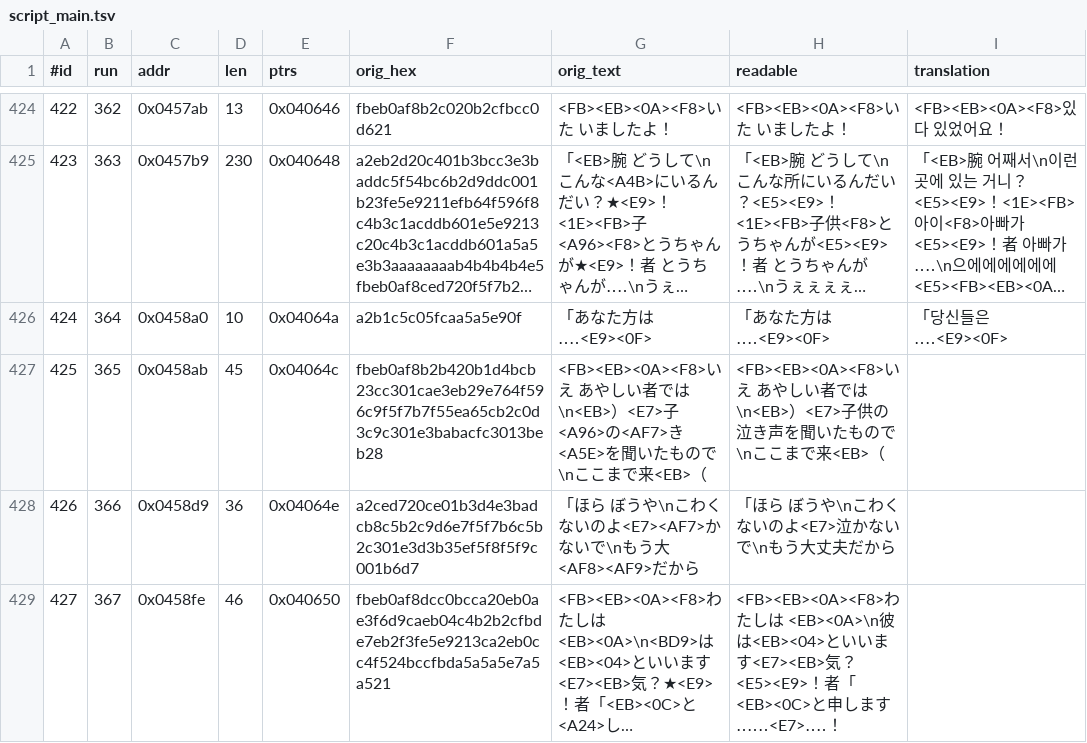
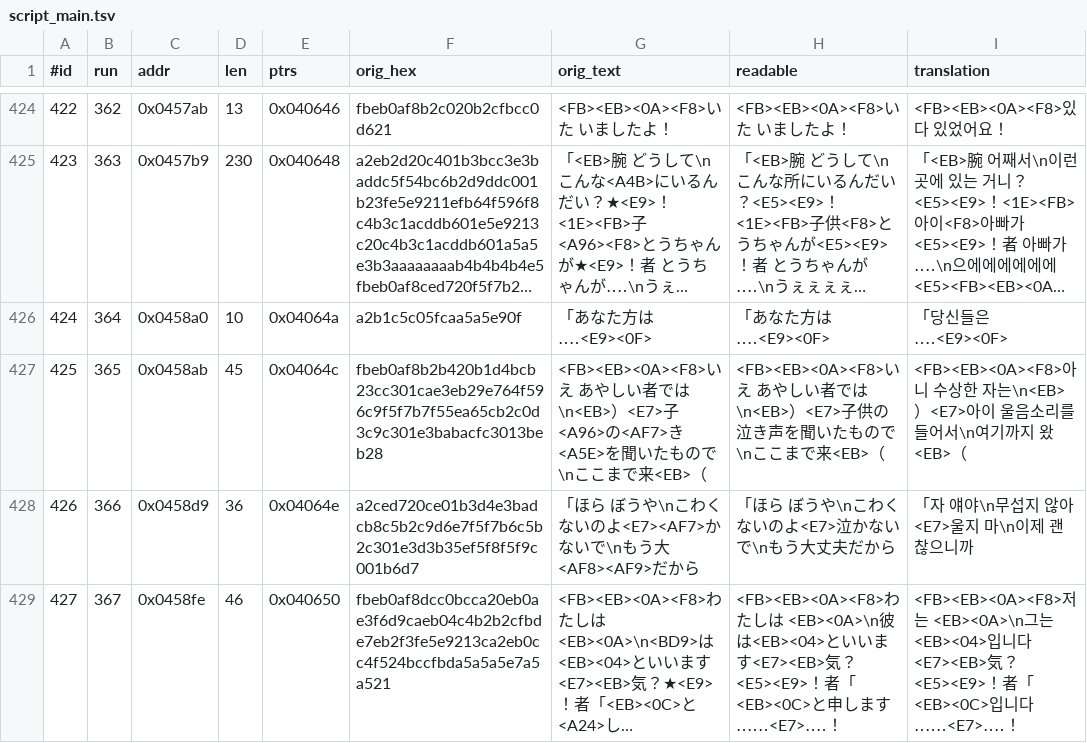
Before and after one commit to stPark-dev/Dark_Half_Korean, a TSV file: darkhalf-kr/script_main.tsv, drawn as a sheet; only a part is shown, gaps mark what is left out; long unchanged cells end in …; the diff covers the shown part only; the diff names each change by its address in the sheet, - before the commit and + after, or states it on an @@ line.

Commit message:
feat: 대사 번역 배치 23 (295/1230) — 배경 설명 대형 세그먼트
12개. 지하에서 만난 <EB><0C> 가 거울의 유래와 천년 전 봉인을 설명하는
625바이트 대형 세그먼트, 아이를 맡기고 떠나는 장면, 죽어가는 병사 에셀의
유품 부탁, 왕자와의 합류.

#428 은 625바이트(한글 443바이트 ≈ 316음절)로 지금까지 가장 큰 세그먼트다.
이야기의 전제를 설명하는 대목이라 문장을 줄이지 않고 옮겼고, 그래도 예산에
들어갔다. 배치 전체 예산 초과 0건.

새 음절 14개. 고유 음절 534 -> 548 (수용량 1,321).
외삽 1,142 -> 1,117. 여유 179 -> 204자.
삽입 5단 역검증 전부 통과.

```diff
--- a/darkhalf-kr/script_main.tsv
+++ b/darkhalf-kr/script_main.tsv
-I427 (translation): (empty)
+I427 (translation): <FB><EB><0A><F8>아니 수상한 자는\n<EB>）<E7>아이 울음소리를 들어서\n여기까지 왔<EB>（
-I428 (translation): (empty)
+I428 (translation): 「자 얘야\n무섭지 않아<E7>울지 마\n이제 괜찮으니까
-I429 (translation): (empty)
+I429 (translation): <FB><EB><0A><F8>저는 <EB><0A>\n그는<EB><04>입니다<E7><EB>気？<E5><E9>！者「<EB><0C>입니다‥‥‥<E7>‥‥！
```
Also changed, not shown: 9 edited cells elsewhere in this file.
